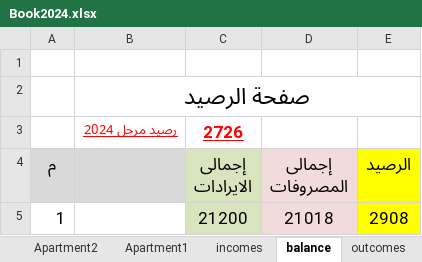
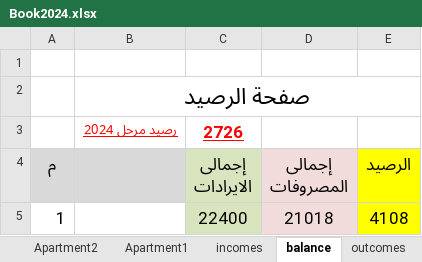
Before and after one commit to wmaa64/syana2024, an Excel workbook: Book2024.xlsx, sheet balance, drawn as a sheet; values as stored, in another font and other column widths than the file's, no borders; the diff names each change by its address in the sheet, - before the commit and + after, or states it on an @@ line.

```diff
--- a/Book2024.xlsx (sheet balance)
+++ b/Book2024.xlsx (sheet balance)
-C5 (إجمالى الايرادات): 21200
+C5 (إجمالى الايرادات): 22400
-E5 (الرصيد): 2908
+E5 (الرصيد): 4108
```
Also changed, not shown: sheet Apartment11, sheet Monthly_payments, sheet incomes, sheet payments, charts or pictures.
